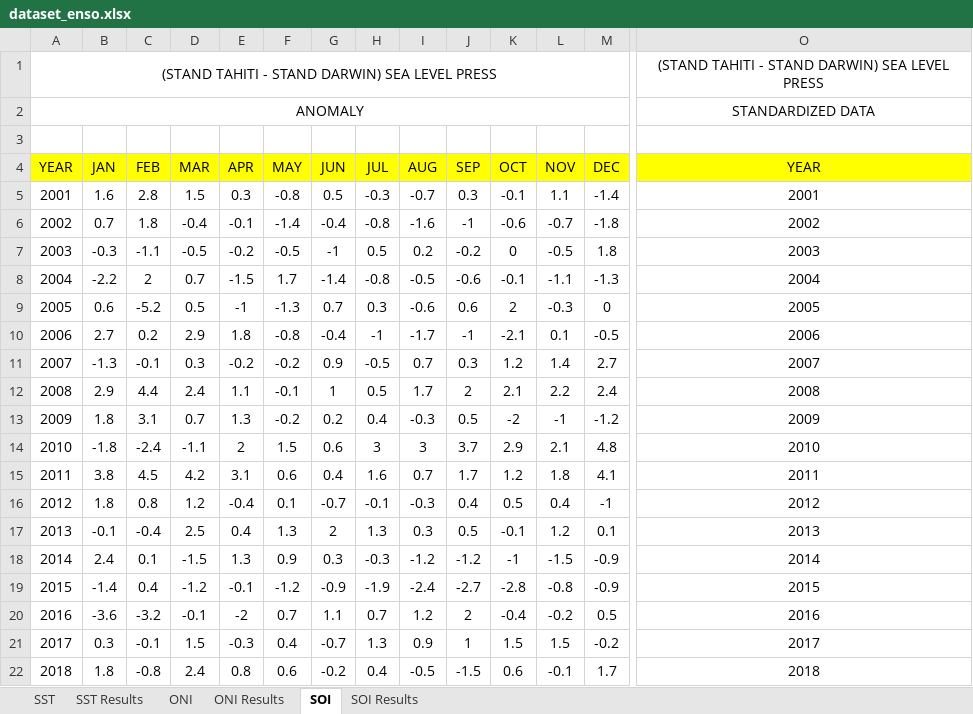
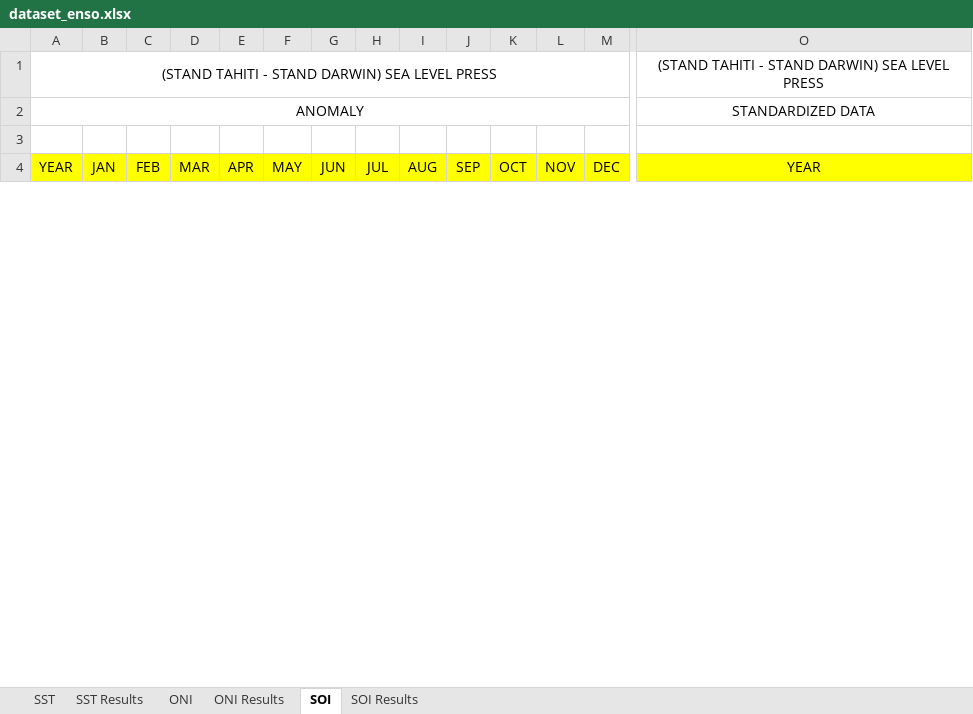
Before and after one commit to kusin/2024_BOPTN_Hopsot, an Excel workbook: source-code/dataset/dataset_enso.xlsx, sheet SOI, drawn as a sheet; only a part is shown, gaps mark what is left out; values as stored, in another font and other column widths than the file's, no borders; removed rows and columns are numbered as before the commit, all else as after; rows hold the shown columns only; the diff covers the shown part only; the diff names each change by its address in the sheet, - before the commit and + after, or states it on an @@ line.

```diff
--- a/source-code/dataset/dataset_enso.xlsx (sheet SOI)
+++ b/source-code/dataset/dataset_enso.xlsx (sheet SOI)
-row 5: 2001 | 1.6 | 2.8 | 1.5 | 0.3 | -0.8 | 0.5 | -0.3 | -0.7 | 0.3 | -0.1 | 1.1 | -1.4 | 2001
-row 6: 2002 | 0.7 | 1.8 | -0.4 | -0.1 | -1.4 | -0.4 | -0.8 | -1.6 | -1 | -0.6 | -0.7 | -1.8 | 2002
-row 7: 2003 | -0.3 | -1.1 | -0.5 | -0.2 | -0.5 | -1 | 0.5 | 0.2 | -0.2 | 0 | -0.5 | 1.8 | 2003
-row 8: 2004 | -2.2 | 2 | 0.7 | -1.5 | 1.7 | -1.4 | -0.8 | -0.5 | -0.6 | -0.1 | -1.1 | -1.3 | 2004
-row 9: 2005 | 0.6 | -5.2 | 0.5 | -1 | -1.3 | 0.7 | 0.3 | -0.6 | 0.6 | 2 | -0.3 | 0 | 2005
-row 10: 2006 | 2.7 | 0.2 | 2.9 | 1.8 | -0.8 | -0.4 | -1 | -1.7 | -1 | -2.1 | 0.1 | -0.5 | 2006
-row 11: 2007 | -1.3 | -0.1 | 0.3 | -0.2 | -0.2 | 0.9 | -0.5 | 0.7 | 0.3 | 1.2 | 1.4 | 2.7 | 2007
-row 12: 2008 | 2.9 | 4.4 | 2.4 | 1.1 | -0.1 | 1 | 0.5 | 1.7 | 2 | 2.1 | 2.2 | 2.4 | 2008
-row 13: 2009 | 1.8 | 3.1 | 0.7 | 1.3 | -0.2 | 0.2 | 0.4 | -0.3 | 0.5 | -2 | -1 | -1.2 | 2009
-row 14: 2010 | -1.8 | -2.4 | -1.1 | 2 | 1.5 | 0.6 | 3 | 3 | 3.7 | 2.9 | 2.1 | 4.8 | 2010
-row 15: 2011 | 3.8 | 4.5 | 4.2 | 3.1 | 0.6 | 0.4 | 1.6 | 0.7 | 1.7 | 1.2 | 1.8 | 4.1 | 2011
-row 16: 2012 | 1.8 | 0.8 | 1.2 | -0.4 | 0.1 | -0.7 | -0.1 | -0.3 | 0.4 | 0.5 | 0.4 | -1 | 2012
-row 17: 2013 | -0.1 | -0.4 | 2.5 | 0.4 | 1.3 | 2 | 1.3 | 0.3 | 0.5 | -0.1 | 1.2 | 0.1 | 2013
-row 18: 2014 | 2.4 | 0.1 | -1.5 | 1.3 | 0.9 | 0.3 | -0.3 | -1.2 | -1.2 | -1 | -1.5 | -0.9 | 2014
-row 19: 2015 | -1.4 | 0.4 | -1.2 | -0.1 | -1.2 | -0.9 | -1.9 | -2.4 | -2.7 | -2.8 | -0.8 | -0.9 | 2015
-row 20: 2016 | -3.6 | -3.2 | -0.1 | -2 | 0.7 | 1.1 | 0.7 | 1.2 | 2 | -0.4 | -0.2 | 0.5 | 2016
-row 21: 2017 | 0.3 | -0.1 | 1.5 | -0.3 | 0.4 | -0.7 | 1.3 | 0.9 | 1 | 1.5 | 1.5 | -0.2 | 2017
-row 22: 2018 | 1.8 | -0.8 | 2.4 | 0.8 | 0.6 | -0.2 | 0.4 | -0.5 | -1.5 | 0.6 | -0.1 | 1.7 | 2018
```
Also changed, not shown: 23 added rows and 5 removed rows elsewhere in this sheet, sheet SST, sheet ONI, sheet ONI Results.
